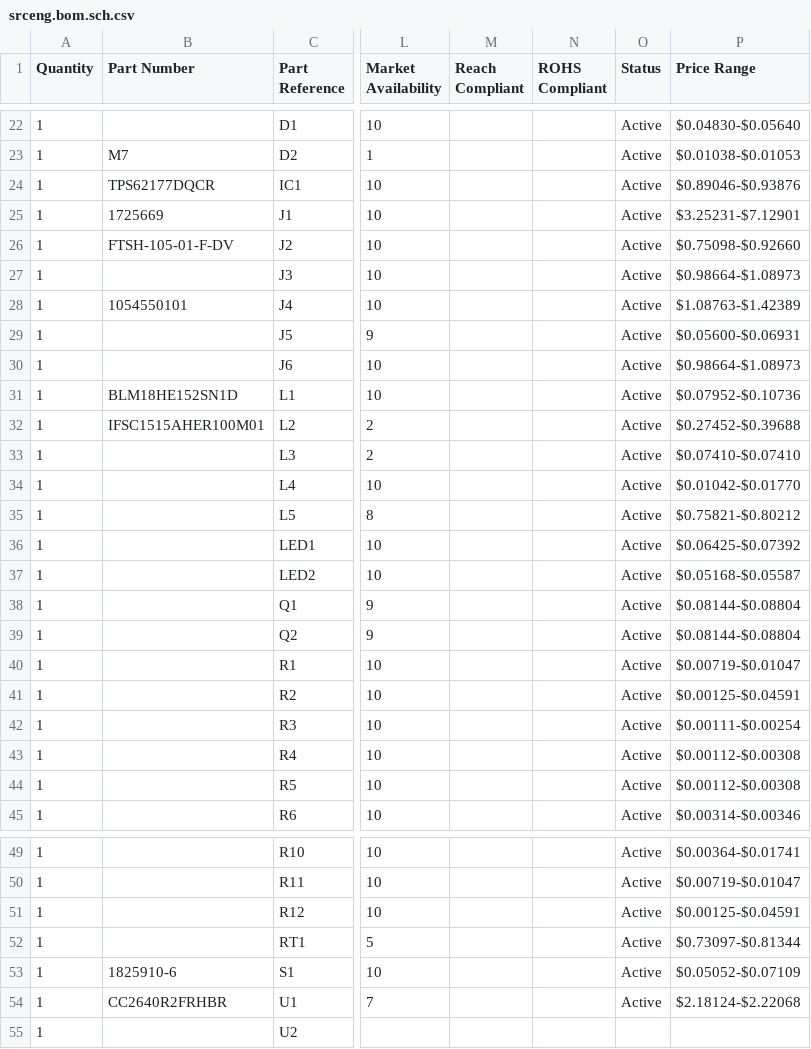
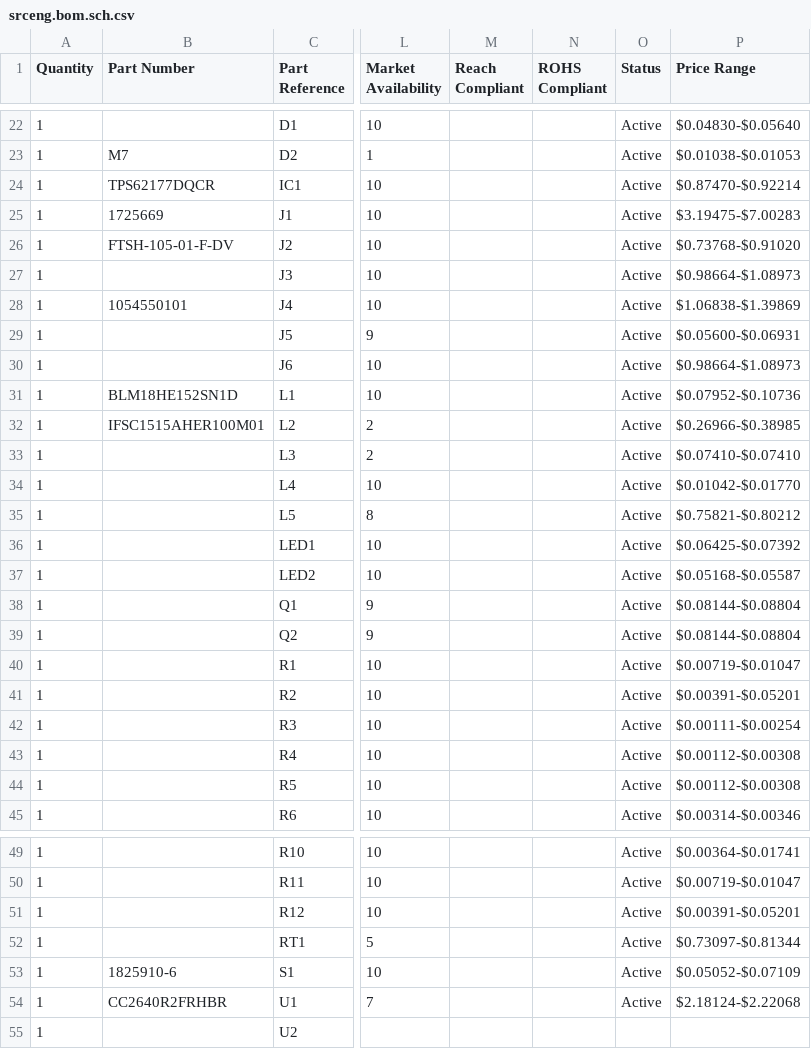
Before and after one commit to andreunifi/Orcad_Backup, a CSV file: Orcad_Workspace/workspace/projects/moisturesensor/so1l_output/srceng.bom.sch.csv, drawn as a sheet; only a part is shown, gaps mark what is left out; the diff names each change by its address in the sheet, - before the commit and + after, or states it on an @@ line.

```diff
--- a/Orcad_Workspace/workspace/projects/moisturesensor/so1l_output/srceng.bom.sch.csv
+++ b/Orcad_Workspace/workspace/projects/moisturesensor/so1l_output/srceng.bom.sch.csv
-P24 (Price Range): $0.89046-$0.93876
+P24 (Price Range): $0.87470-$0.92214
-P25 (Price Range): $3.25231-$7.12901
+P25 (Price Range): $3.19475-$7.00283
-P26 (Price Range): $0.75098-$0.92660
+P26 (Price Range): $0.73768-$0.91020
-P28 (Price Range): $1.08763-$1.42389
+P28 (Price Range): $1.06838-$1.39869
-P32 (Price Range): $0.27452-$0.39688
+P32 (Price Range): $0.26966-$0.38985
-P41 (Price Range): $0.00125-$0.04591
+P41 (Price Range): $0.00391-$0.05201
-P51 (Price Range): $0.00125-$0.04591
+P51 (Price Range): $0.00391-$0.05201
```
Also changed, not shown: 11 other files.
